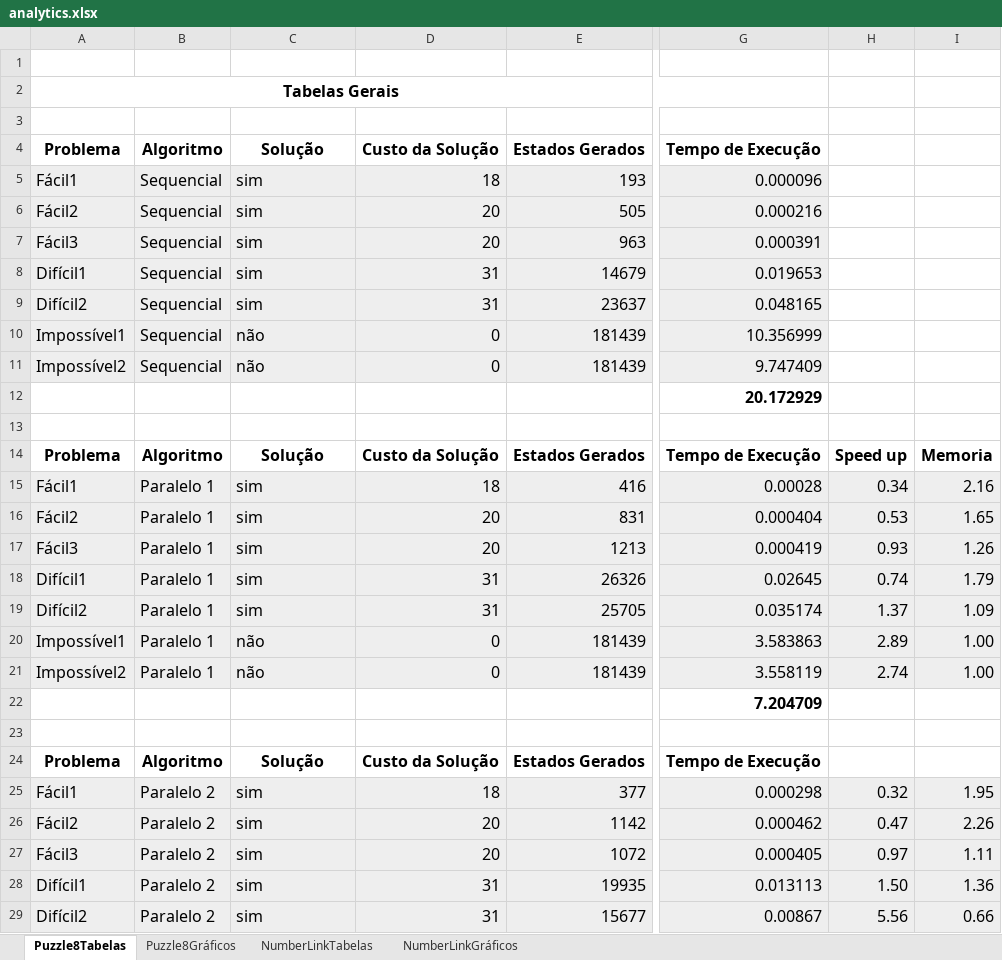
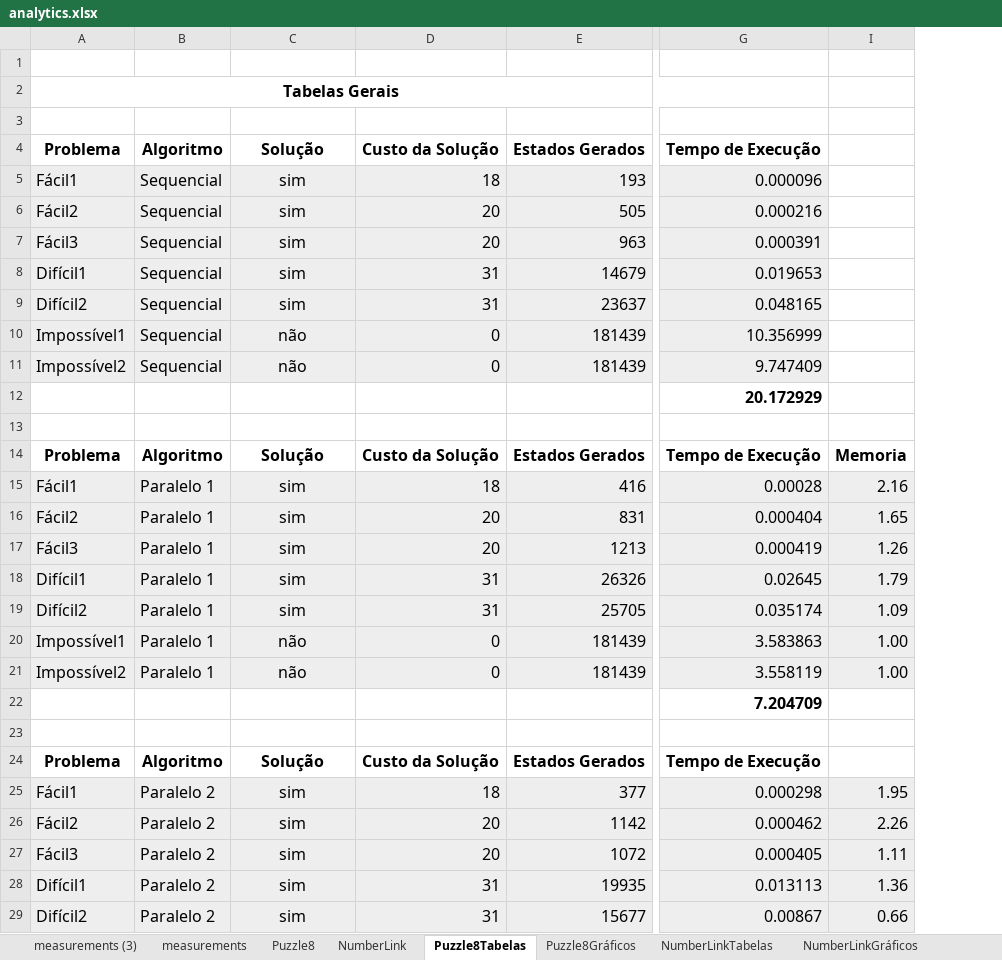
Before and after one commit to Wiguwbe/1600024-projecto-informatica-d, an Excel workbook: analytics.xlsx, sheet Puzzle8Tabelas, drawn as a sheet; only a part is shown, gaps mark what is left out; values as stored, in another font and other column widths than the file's, no borders; removed rows and columns are numbered as before the commit, all else as after; the diff covers the shown part only; the diff names each change by its address in the sheet, - before the commit and + after, or states it on an @@ line.

```diff
--- a/analytics.xlsx (sheet Puzzle8Tabelas)
+++ b/analytics.xlsx (sheet Puzzle8Tabelas)
+sheet tab: measurements (3)
+sheet tab: measurements
+sheet tab: Puzzle8
+sheet tab: NumberLink
@@ column H hidden, rows 14-29: Speed up | 0.34 | 0.53 | 0.93 | 0.74 | 1.37 | 2.89 | 2.74 |  |  |  | 0.32 | 0.47 | 0.97 | 1.50 | 5.56 @@
-C5:C11 alignment: left
+C5:C11 alignment: center
-C15:C21 alignment: left
+C15:C21 alignment: center
-C25:C29 alignment: left
+C25:C29 alignment: center
```
Also changed, not shown: 91 added rows and cell formats elsewhere in this sheet, hidden cells, charts or pictures, 14 other files.
